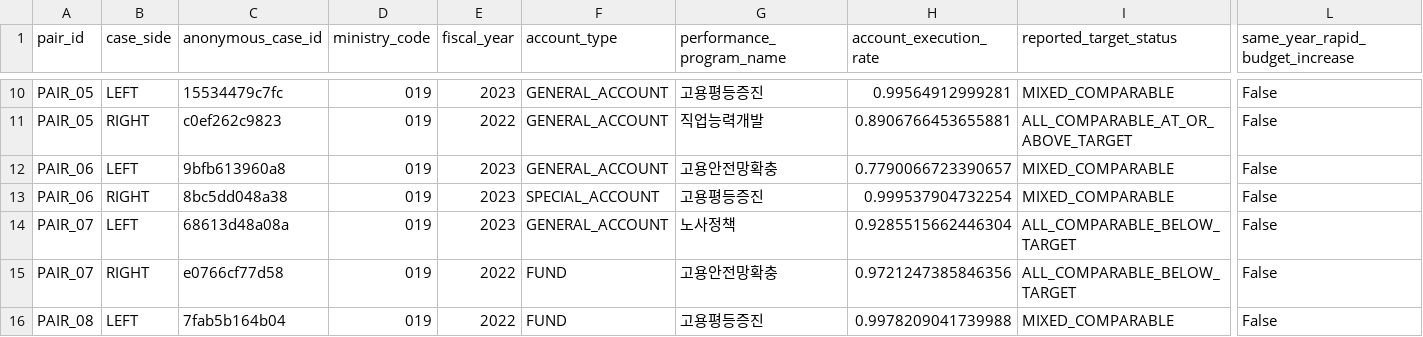
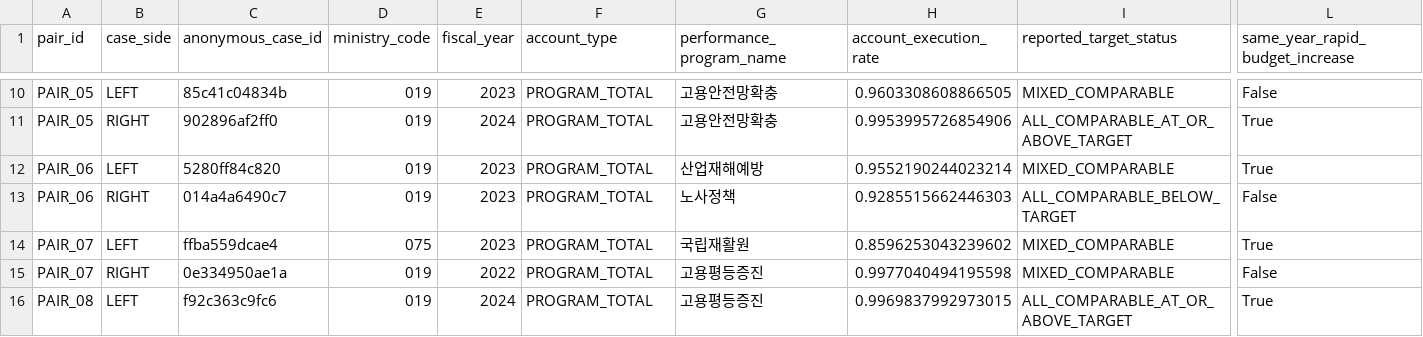
Before and after one commit to Jiyeon125/data-pipeline, a CSV file: data/analytics/multi_ministry_priority_scenarios/question_review_blind_pairs.csv, drawn as a sheet; only a part is shown, gaps mark what is left out; removed rows and columns are numbered as before the commit, all else as after; rows hold the shown columns only; the diff covers the shown part only; the diff names each change by its address in the sheet, - before the commit and + after, or states it on an @@ line.

Commit message:
feat: update fiscal dashboard and analysis configurations
- Revised `README.md` to clarify the structure of the program-year review queue and its filtering options.
- Updated `analysis_summary.json` to reflect the new analysis version and schema changes.
- Introduced `program_year_review_queue.csv` to consolidate program-year data with enhanced metrics.
- Enhanced `question_review_blind_pairs.csv` and `question_review_threshold_qa.csv` for improved analysis capabilities.
- Modified `mss_priority_scenario_analysis.py` to accommodate new program-year metrics and improve data processing.
- Updated tests to validate the new program-year review queue and ensure data integrity across various metrics.

```diff
--- a/data/analytics/multi_ministry_priority_scenarios/question_review_blind_pairs.csv
+++ b/data/analytics/multi_ministry_priority_scenarios/question_review_blind_pairs.csv
-C10 (anonymous_case_id): 15534479c7fc
+C10 (anonymous_case_id): 85c41c04834b
-F10:F11 (account_type): GENERAL_ACCOUNT
+F10:F11 (account_type): PROGRAM_TOTAL
-G10 (performance_program_name): 고용평등증진
+G10 (performance_program_name): 고용안전망확충
-H10 (account_execution_rate): 0.99564912999281
+H10 (account_execution_rate): 0.9603308608866505
-C11 (anonymous_case_id): c0ef262c9823
+C11 (anonymous_case_id): 902896af2ff0
-E11 (fiscal_year): 2022
+E11 (fiscal_year): 2024
-G11 (performance_program_name): 직업능력개발
+G11 (performance_program_name): 고용안전망확충
-H11 (account_execution_rate): 0.8906766453655881
+H11 (account_execution_rate): 0.9953995726854906
-L11 (same_year_rapid_budget_increase): False
+L11 (same_year_rapid_budget_increase): True
-row 12: PAIR_06 | LEFT | 9bfb613960a8 | 019 | 2023 | GENERAL_ACCOUNT | 고용안전망확충 | 0.7790066723390657 | MIXED_COMPARABLE | False
-B12 (case_side): RIGHT
+B12 (case_side): LEFT
-C12 (anonymous_case_id): 8bc5dd048a38
+C12 (anonymous_case_id): 5280ff84c820
-F12 (account_type): SPECIAL_ACCOUNT
+F12 (account_type): PROGRAM_TOTAL
-G12 (performance_program_name): 고용평등증진
+G12 (performance_program_name): 산업재해예방
-H12 (account_execution_rate): 0.999537904732254
+H12 (account_execution_rate): 0.9552190244023214
-L12 (same_year_rapid_budget_increase): False
+L12 (same_year_rapid_budget_increase): True
-A13 (pair_id): PAIR_07
+A13 (pair_id): PAIR_06
-B13 (case_side): LEFT
+B13 (case_side): RIGHT
-C13 (anonymous_case_id): 68613d48a08a
+C13 (anonymous_case_id): 014a4a6490c7
-F13 (account_type): GENERAL_ACCOUNT
+F13 (account_type): PROGRAM_TOTAL
-H13 (account_execution_rate): 0.9285515662446304
+H13 (account_execution_rate): 0.9285515662446303
+row 14: PAIR_07 | LEFT | ffba559dcae4 | 075 | 2023 | PROGRAM_TOTAL | 국립재활원 | 0.8596253043239602 | MIXED_COMPARABLE | True
-C15 (anonymous_case_id): e0766cf77d58
+C15 (anonymous_case_id): 0e334950ae1a
-F15:F16 (account_type): FUND
+F15:F16 (account_type): PROGRAM_TOTAL
-G15 (performance_program_name): 고용안전망확충
+G15 (performance_program_name): 고용평등증진
-H15 (account_execution_rate): 0.9721247385846356
+H15 (account_execution_rate): 0.9977040494195598
-I15 (reported_target_status): ALL_COMPARABLE_BELOW_TARGET
+I15 (reported_target_status): MIXED_COMPARABLE
-C16 (anonymous_case_id): 7fab5b164b04
+C16 (anonymous_case_id): f92c363c9fc6
-E16 (fiscal_year): 2022
+E16 (fiscal_year): 2024
-H16 (account_execution_rate): 0.9978209041739988
+H16 (account_execution_rate): 0.9969837992973015
-I16 (reported_target_status): MIXED_COMPARABLE
+I16 (reported_target_status): ALL_COMPARABLE_AT_OR_ABOVE_TARGET
-L16 (same_year_rapid_budget_increase): False
+L16 (same_year_rapid_budget_increase): True
```
Also changed, not shown: 2 added rows, 2 removed rows and 51 edited cells elsewhere in this file, data/analytics/multi_ministry_priority_scenarios/question_review_threshold_qa.csv, 8 other files.
